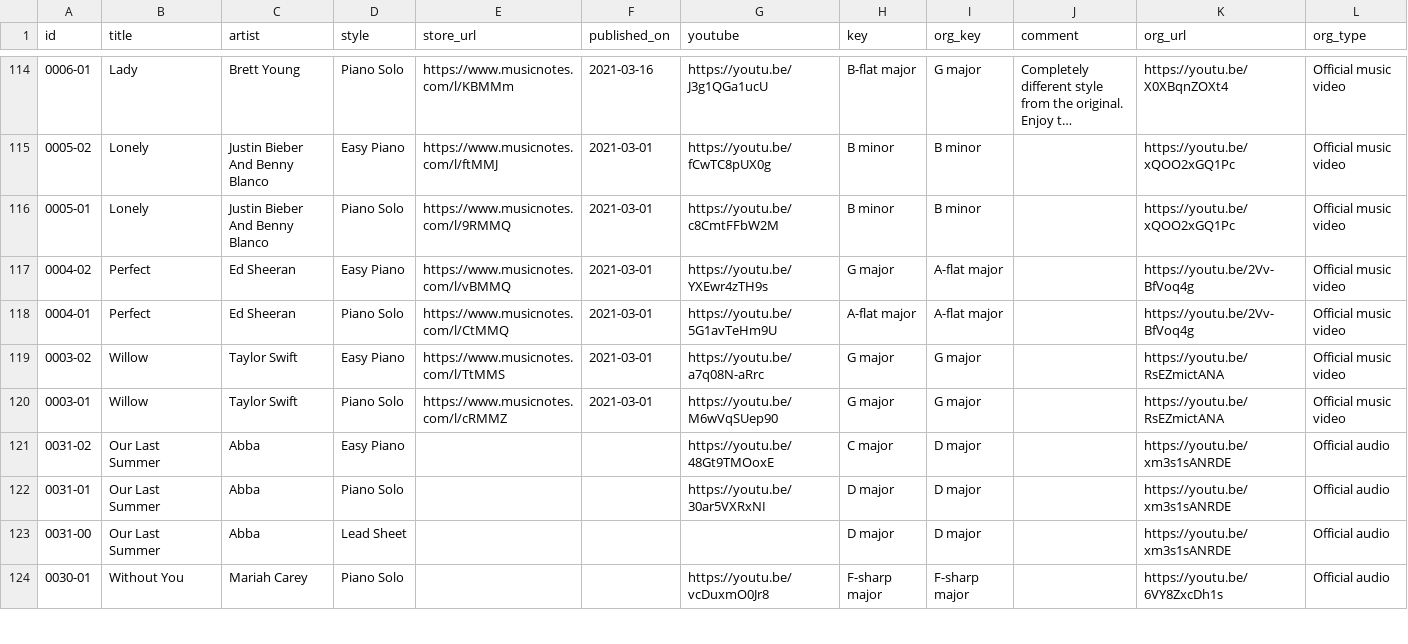
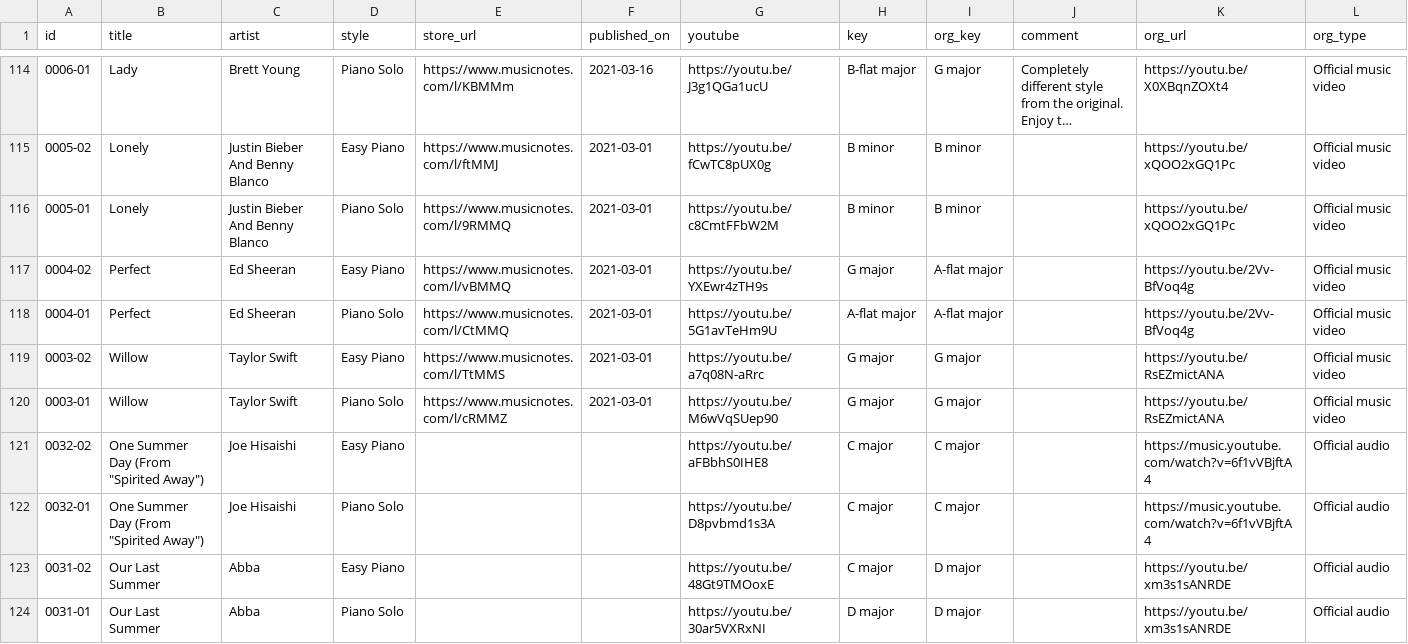
Before and after one commit to htmsk138/sheeteria, a CSV file: src/_data/sheeteria.csv, drawn as a sheet; only a part is shown, gaps mark what is left out; the shorter side is filled out with more unchanged rows; long unchanged cells end in …; the diff names each change by its address in the sheet, - before the commit and + after, or states it on an @@ line.

Commit message:
Ready to publish One Summer Day (From "Spirited Away") (Joe Hisaishi)

```diff
--- a/src/_data/sheeteria.csv
+++ b/src/_data/sheeteria.csv
+row 121: 0032-02 | One Summer Day (From "Spirited Away") | Joe Hisaishi | Easy Piano |  |  | https://youtu.be/aFBbhS0IHE8 | C major | C major |  | https://music.youtube.com/watch?v=6f1vVBjftA4 | Official audio
+row 122: 0032-01 | One Summer Day (From "Spirited Away") | Joe Hisaishi | Piano Solo |  |  | https://youtu.be/D8pvbmd1s3A | C major | C major |  | https://music.youtube.com/watch?v=6f1vVBjftA4 | Official audio
```
